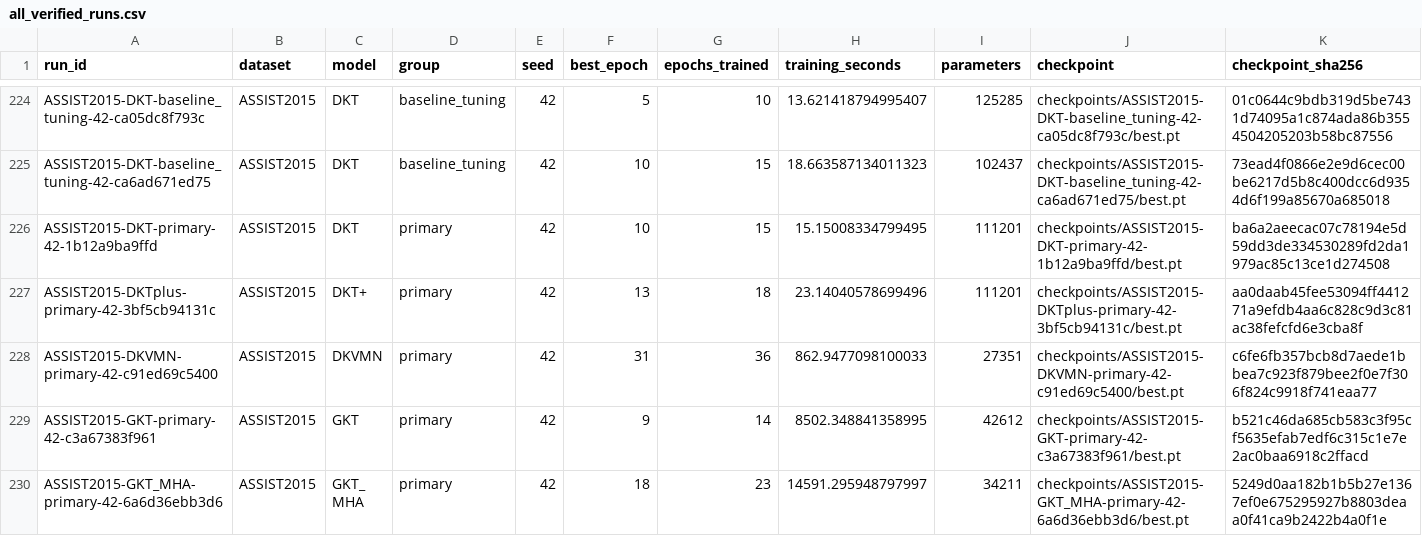
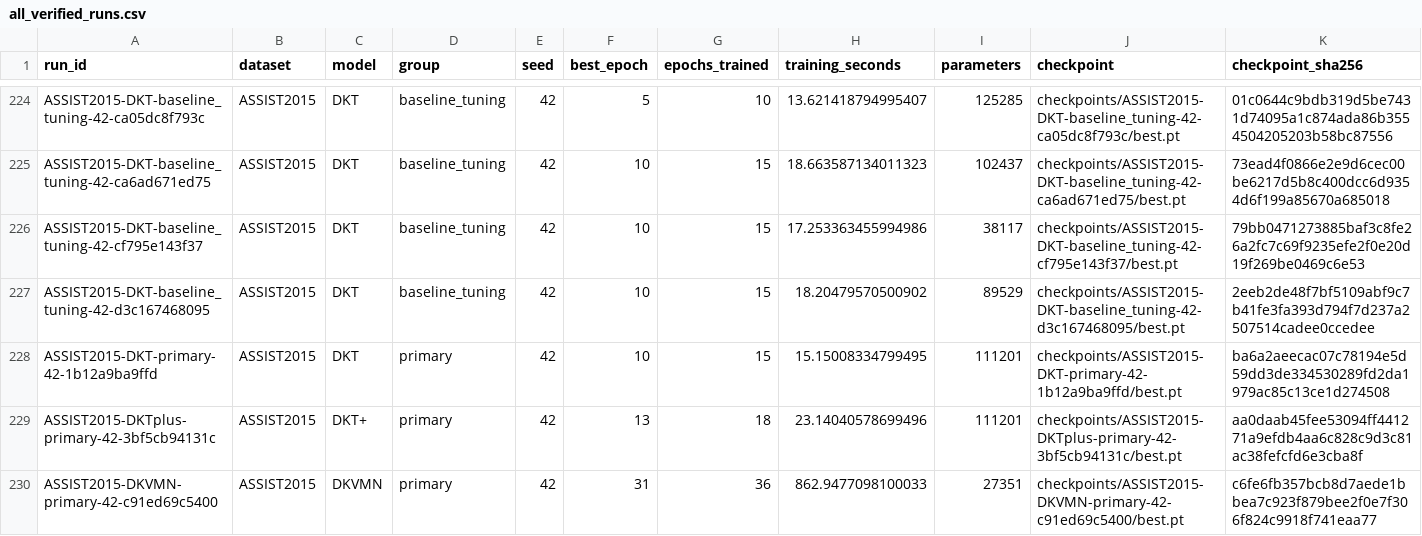
Before and after one commit to Tanishgupta28/LightSAKT2, a CSV file: results/tables/all_verified_runs.csv, drawn as a sheet; only a part is shown, gaps mark what is left out; the shorter side is filled out with more unchanged rows; rows hold the shown columns only; the diff names each change by its address in the sheet, - before the commit and + after, or states it on an @@ line.

Commit message:
Preserve verified experiment progress and status

```diff
--- a/results/tables/all_verified_runs.csv
+++ b/results/tables/all_verified_runs.csv
+row 226: ASSIST2015-DKT-baseline_tuning-42-cf795e143f37 | ASSIST2015 | DKT | baseline_tuning | 42 | 10 | 15 | 17.253363455994986 | 38117 | checkpoints/ASSIST2015-DKT-baseline_tuning-42-cf795e143f37/best.pt | 79bb0471273885baf3c8fe26a2fc7c69f9235efe2f0e20d19f269be0469c6e53
+row 227: ASSIST2015-DKT-baseline_tuning-42-d3c167468095 | ASSIST2015 | DKT | baseline_tuning | 42 | 10 | 15 | 18.20479570500902 | 89529 | checkpoints/ASSIST2015-DKT-baseline_tuning-42-d3c167468095/best.pt | 2eeb2de48f7bf5109abf9c7b41fe3fa393d794f7d237a2507514cadee0ccedee
```
Also changed, not shown: reports/ETA_MEASURED_TIMINGS.csv, reports/ETA_PHASE_MODEL_DATASET.csv, 38 other files.
